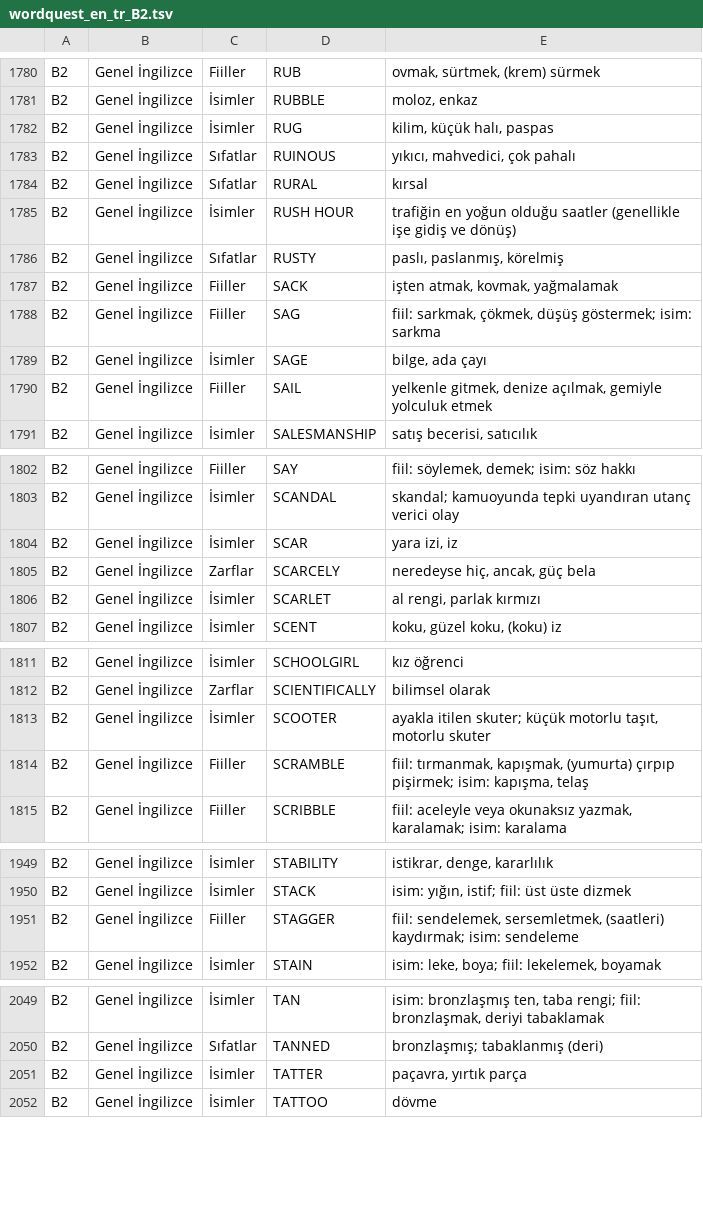
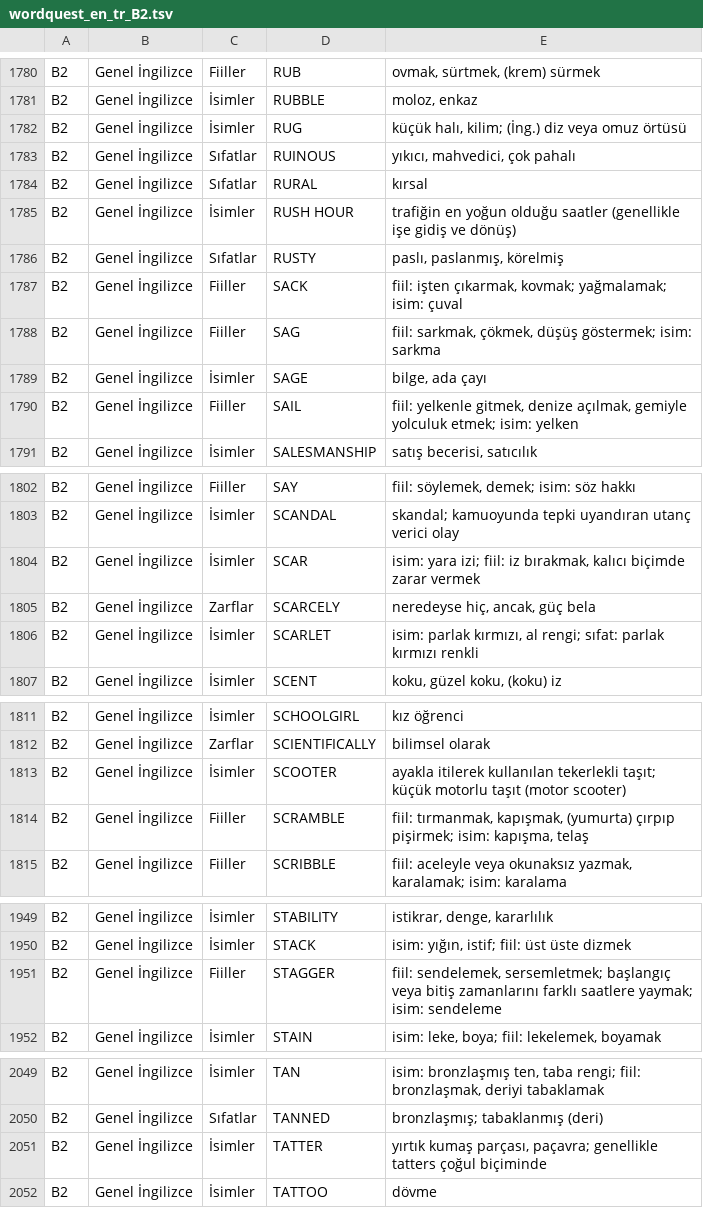
Before and after one commit to ineklemihribanse-design/WordQuestAI, a TSV file: tools/v175/content/wordquest_en_tr_B2.tsv, drawn as a sheet; only a part is shown, gaps mark what is left out; the diff covers the shown part only.

Commit message:
Review vocabulary package 8 (B2): refine 13 Turkish glosses without changing word keys

```diff
--- a/tools/v175/content/wordquest_en_tr_B2.tsv
+++ b/tools/v175/content/wordquest_en_tr_B2.tsv
@@ -1781,3 +1781,3 @@ B2	Genel İngilizce	Fiiller	RUB	ovmak, sürtmek, (krem) sürmek
 B2	Genel İngilizce	İsimler	RUBBLE	moloz, enkaz
-B2	Genel İngilizce	İsimler	RUG	kilim, küçük halı, paspas
+B2	Genel İngilizce	İsimler	RUG	küçük halı, kilim; (İng.) diz veya omuz örtüsü
 B2	Genel İngilizce	Sıfatlar	RUINOUS	yıkıcı, mahvedici, çok pahalı
@@ -1786,6 +1786,6 @@ B2	Genel İngilizce	İsimler	RUSH HOUR	trafiğin en yoğun olduğu saatler (gene
 B2	Genel İngilizce	Sıfatlar	RUSTY	paslı, paslanmış, körelmiş
-B2	Genel İngilizce	Fiiller	SACK	işten atmak, kovmak, yağmalamak
+B2	Genel İngilizce	Fiiller	SACK	fiil: işten çıkarmak, kovmak; yağmalamak; isim: çuval
 B2	Genel İngilizce	Fiiller	SAG	fiil: sarkmak, çökmek, düşüş göstermek; isim: sarkma
 B2	Genel İngilizce	İsimler	SAGE	bilge, ada çayı
-B2	Genel İngilizce	Fiiller	SAIL	yelkenle gitmek, denize açılmak, gemiyle yolculuk etmek
+B2	Genel İngilizce	Fiiller	SAIL	fiil: yelkenle gitmek, denize açılmak, gemiyle yolculuk etmek; isim: yelken
 B2	Genel İngilizce	İsimler	SALESMANSHIP	satış becerisi, satıcılık
@@ -1803,5 +1803,5 @@ B2	Genel İngilizce	Fiiller	SAY	fiil: söylemek, demek; isim: söz hakkı
 B2	Genel İngilizce	İsimler	SCANDAL	skandal; kamuoyunda tepki uyandıran utanç verici olay
-B2	Genel İngilizce	İsimler	SCAR	yara izi, iz
+B2	Genel İngilizce	İsimler	SCAR	isim: yara izi; fiil: iz bırakmak, kalıcı biçimde zarar vermek
 B2	Genel İngilizce	Zarflar	SCARCELY	neredeyse hiç, ancak, güç bela
-B2	Genel İngilizce	İsimler	SCARLET	al rengi, parlak kırmızı
+B2	Genel İngilizce	İsimler	SCARLET	isim: parlak kırmızı, al rengi; sıfat: parlak kırmızı renkli
 B2	Genel İngilizce	İsimler	SCENT	koku, güzel koku, (koku) iz
@@ -1812,3 +1812,3 @@ B2	Genel İngilizce	İsimler	SCHOOLGIRL	kız öğrenci
 B2	Genel İngilizce	Zarflar	SCIENTIFICALLY	bilimsel olarak
-B2	Genel İngilizce	İsimler	SCOOTER	ayakla itilen skuter; küçük motorlu taşıt, motorlu skuter
+B2	Genel İngilizce	İsimler	SCOOTER	ayakla itilerek kullanılan tekerlekli taşıt; küçük motorlu taşıt (motor scooter)
 B2	Genel İngilizce	Fiiller	SCRAMBLE	fiil: tırmanmak, kapışmak, (yumurta) çırpıp pişirmek; isim: kapışma, telaş
@@ -1950,3 +1950,3 @@ B2	Genel İngilizce	İsimler	STABILITY	istikrar, denge, kararlılık
 B2	Genel İngilizce	İsimler	STACK	isim: yığın, istif; fiil: üst üste dizmek
-B2	Genel İngilizce	Fiiller	STAGGER	fiil: sendelemek, sersemletmek, (saatleri) kaydırmak; isim: sendeleme
+B2	Genel İngilizce	Fiiller	STAGGER	fiil: sendelemek, sersemletmek; başlangıç veya bitiş zamanlarını farklı saatlere yaymak; isim: sendeleme
 B2	Genel İngilizce	İsimler	STAIN	isim: leke, boya; fiil: lekelemek, boyamak
@@ -2050,3 +2050,3 @@ B2	Genel İngilizce	İsimler	TAN	isim: bronzlaşmış ten, taba rengi; fiil: bro
 B2	Genel İngilizce	Sıfatlar	TANNED	bronzlaşmış; tabaklanmış (deri)
-B2	Genel İngilizce	İsimler	TATTER	paçavra, yırtık parça
+B2	Genel İngilizce	İsimler	TATTER	yırtık kumaş parçası, paçavra; genellikle tatters çoğul biçiminde
 B2	Genel İngilizce	İsimler	TATTOO	dövme
```
Also changed, not shown: 5 edited cells elsewhere in this file.
